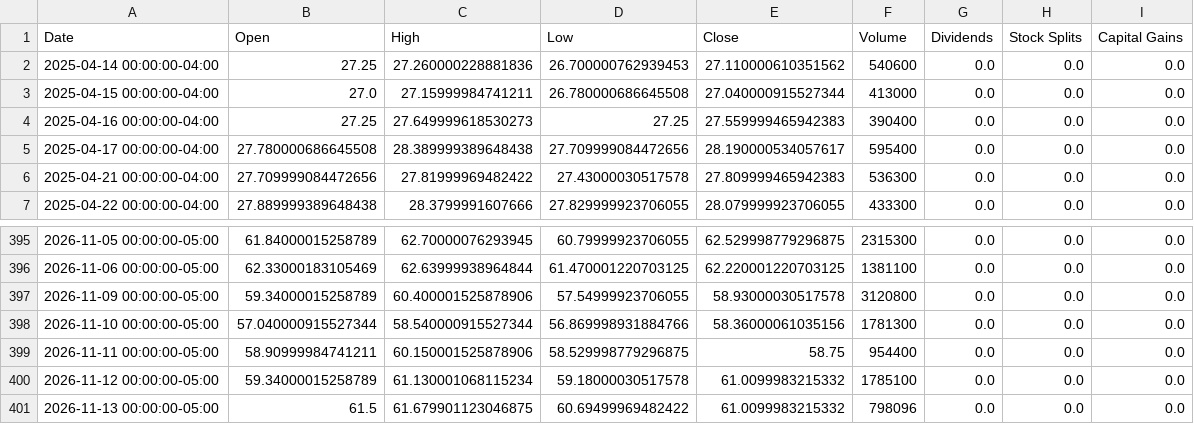
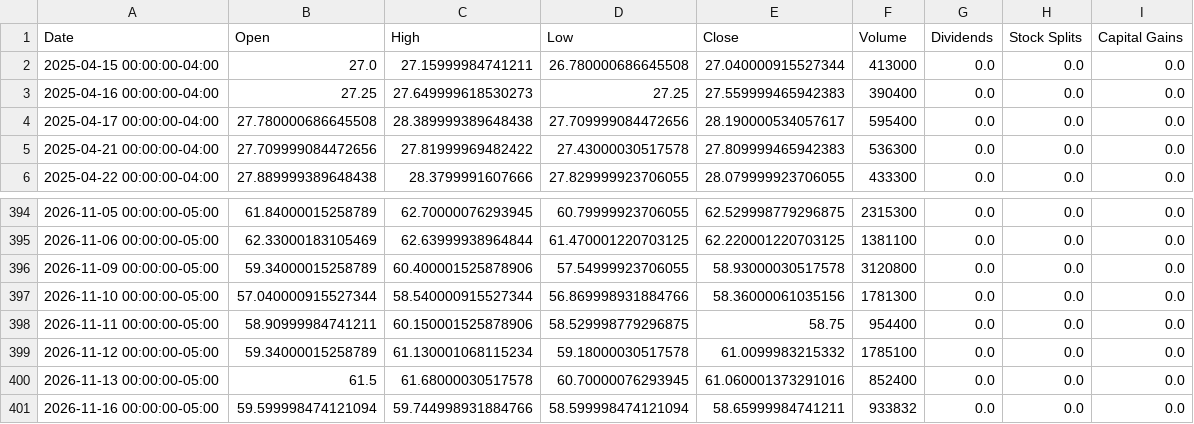
Before and after one commit to Quintinlf/finance_project, a CSV file: trade_logs/price_cache/BNO.csv, drawn as a sheet; only a part is shown, gaps mark what is left out.

```diff
--- a/trade_logs/price_cache/BNO.csv
+++ b/trade_logs/price_cache/BNO.csv
@@ -1,3 +1,2 @@
 Date,Open,High,Low,Close,Volume,Dividends,Stock Splits,Capital Gains
-2025-04-14 00:00:00-04:00,27.25,27.260000228881836,26.700000762939453,27.110000610351562,540600,0.0,0.0,0.0
 2025-04-15 00:00:00-04:00,27.0,27.15999984741211,26.780000686645508,27.040000915527344,413000,0.0,0.0,0.0
@@ -400,2 +399,3 @@ Date,Open,High,Low,Close,Volume,Dividends,Stock Splits,Capital Gains
 2026-11-12 00:00:00-05:00,59.34000015258789,61.130001068115234,59.18000030517578,61.0099983215332,1785100,0.0,0.0,0.0
-2026-11-13 00:00:00-05:00,61.5,61.679901123046875,60.69499969482422,61.0099983215332,798096,0.0,0.0,0.0
+2026-11-13 00:00:00-05:00,61.5,61.68000030517578,60.70000076293945,61.060001373291016,852400,0.0,0.0,0.0
+2026-11-16 00:00:00-05:00,59.599998474121094,59.744998931884766,58.599998474121094,58.65999984741211,933832,0.0,0.0,0.0
```
Also changed, not shown: trade_logs/price_cache/CANE.csv, trade_logs/price_cache/DBC.csv, 23 other files.
